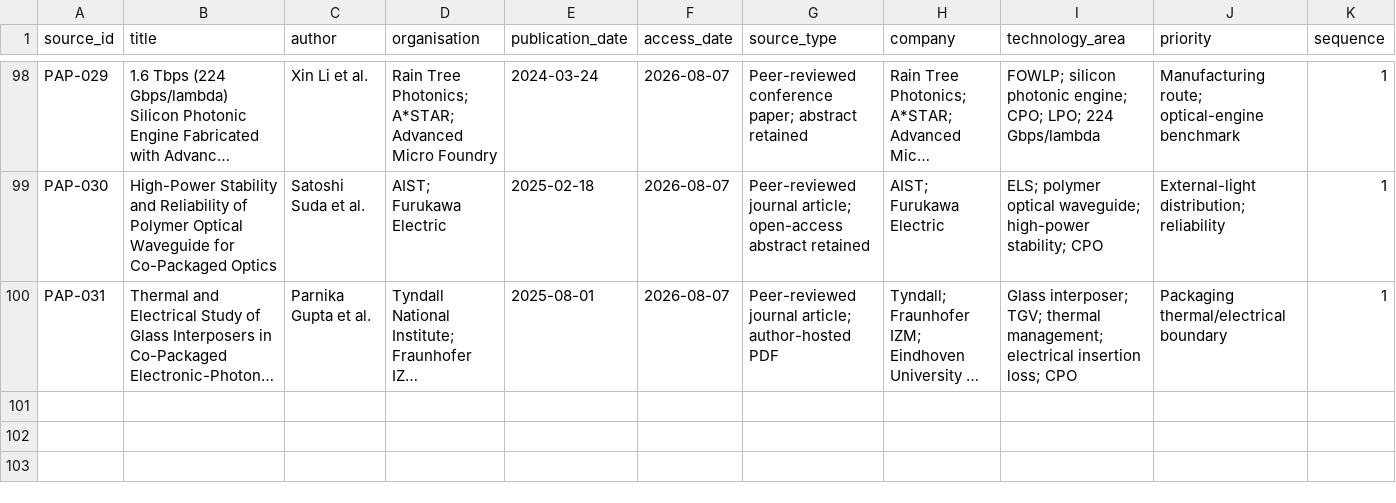
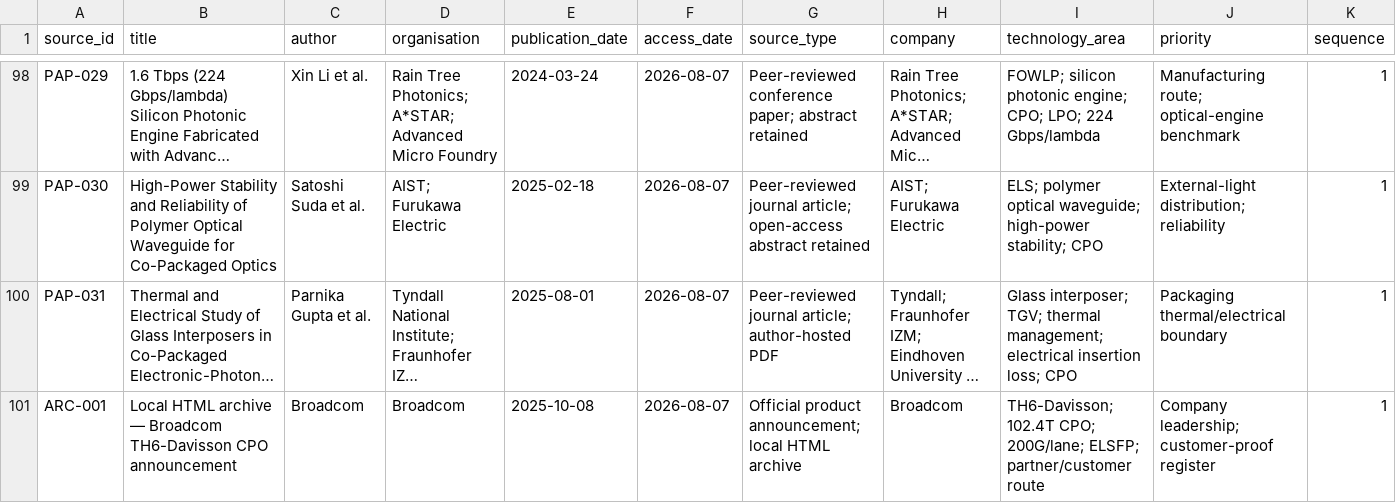
Before and after one commit to Nur-Alp/cpo-research-private, a CSV file: 01-sources/source-log.csv, drawn as a sheet; only a part is shown, gaps mark what is left out; long unchanged cells end in …; rows hold the shown columns only; the diff names each change by its address in the sheet, - before the commit and + after, or states it on an @@ line.

Commit message:
Retain Broadcom TH6 source archive

```diff
--- a/01-sources/source-log.csv
+++ b/01-sources/source-log.csv
+row 101: ARC-001 | Local HTML archive — Broadcom TH6-Davisson CPO announcement | Broadcom | Broadcom | 2025-10-08 | 2026-08-07 | Official product announcement; local HTML archive | Broadcom | TH6-Davisson; 102.4T CPO; 200G/lane; ELSFP; partner/customer route | Company leadership; customer-proof register | 1
```
Also changed, not shown: 3 other files.
